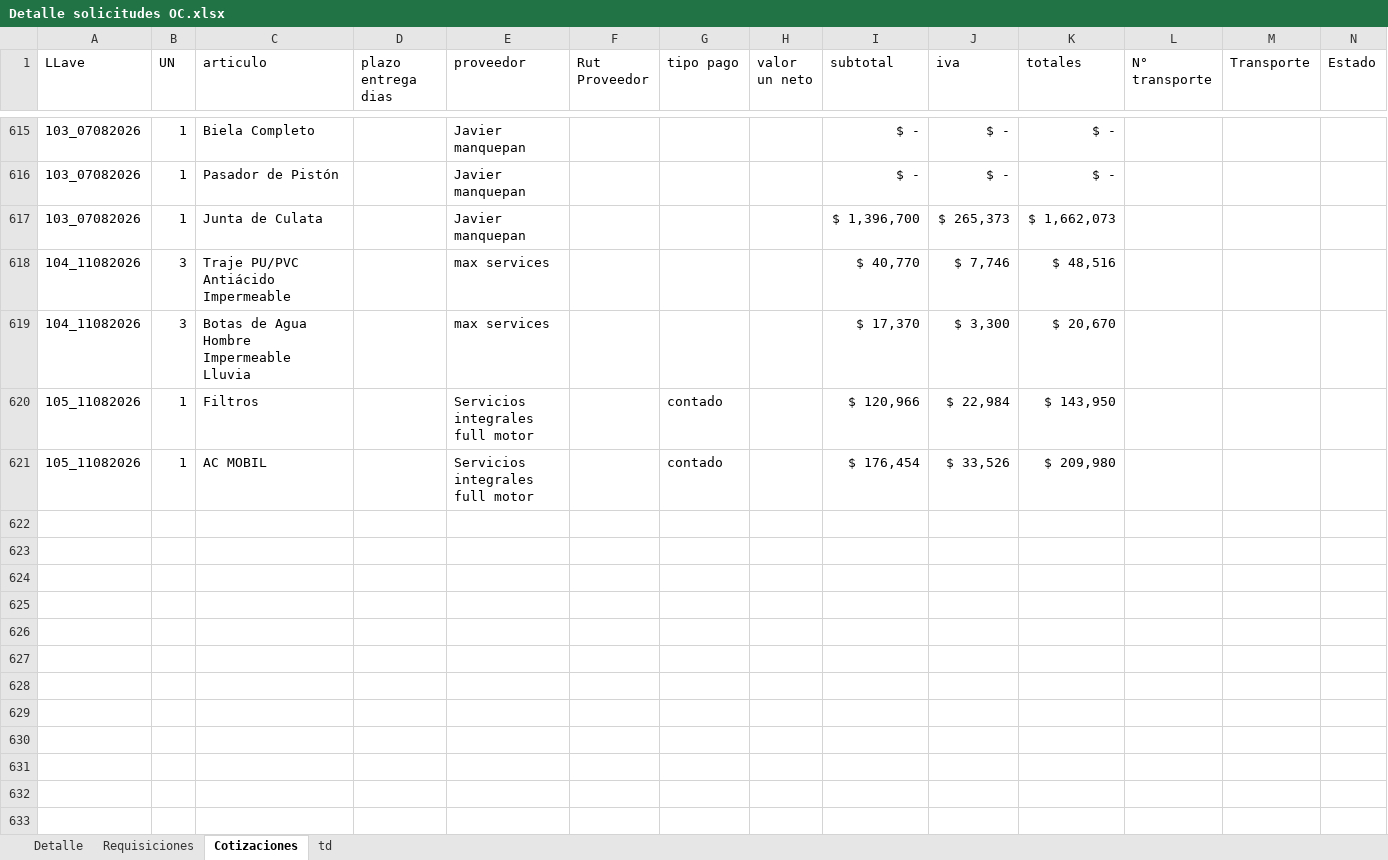
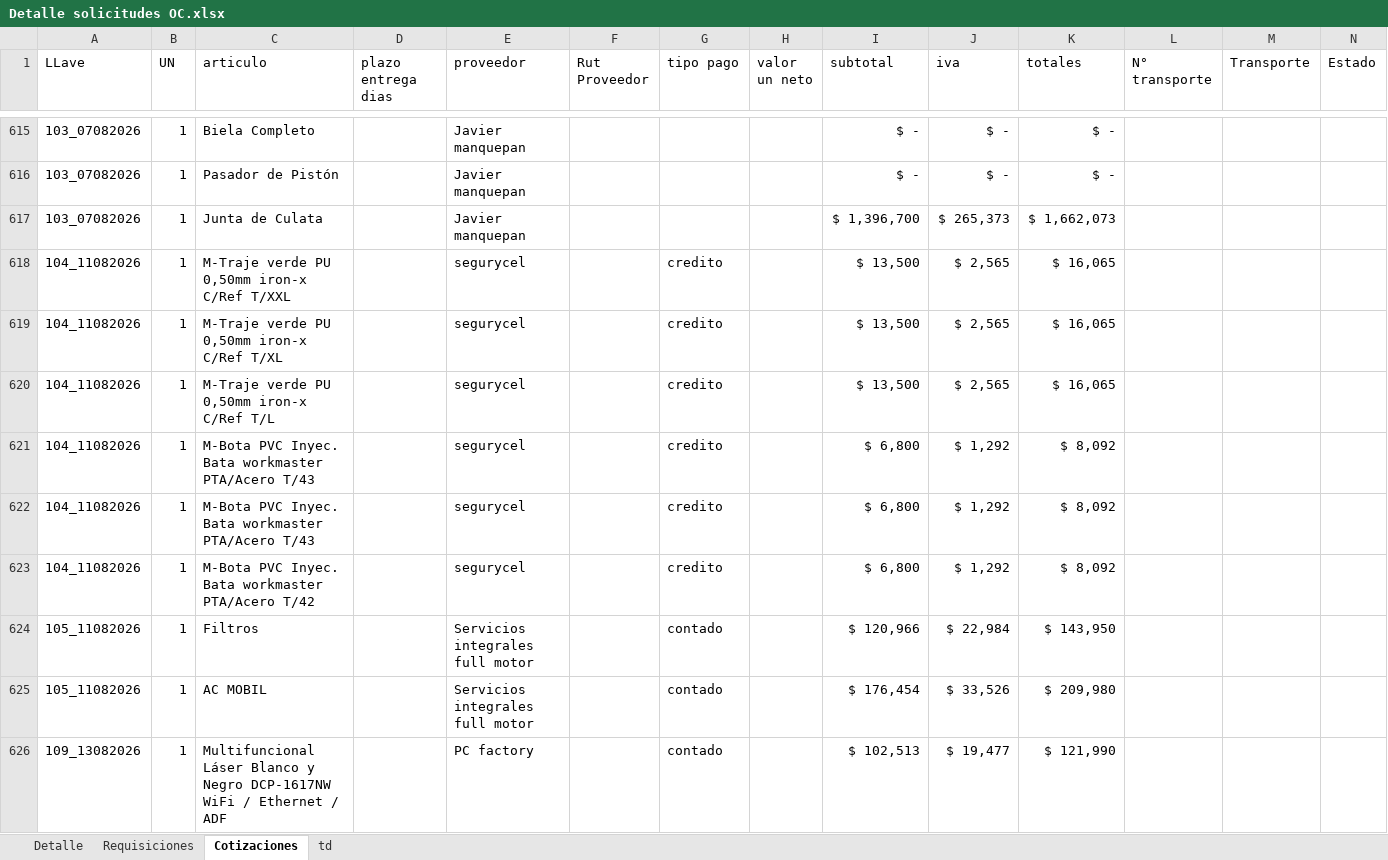
Before and after one commit to RodrigoCay/RequiAA, an Excel workbook: Detalle solicitudes OC.xlsx, sheet Cotizaciones, drawn as a sheet; only a part is shown, gaps mark what is left out; values as stored, in another font and other column widths than the file's, no borders; table styles not drawn; removed rows and columns are numbered as before the commit, all else as after; the diff names each change by its address in the sheet, - before the commit and + after, or states it on an @@ line.

```diff
--- a/Detalle solicitudes OC.xlsx (sheet Cotizaciones)
+++ b/Detalle solicitudes OC.xlsx (sheet Cotizaciones)
-row 618: 104_11082026 | 3 | Traje PU/PVC Antiácido Impermeable |  | max services |  |  |  | $ 40,770 | $ 7,746 | $ 48,516
-row 619: 104_11082026 | 3 | Botas de Agua Hombre Impermeable Lluvia |  | max services |  |  |  | $ 17,370 | $ 3,300 | $ 20,670
+row 618: 104_11082026 | 1 | M-Traje verde PU 0,50mm iron-x C/Ref T/XXL |  | segurycel |  | credito |  | $ 13,500 | $ 2,565 | $ 16,065
+row 619: 104_11082026 | 1 | M-Traje verde PU 0,50mm iron-x C/Ref T/XL |  | segurycel |  | credito |  | $ 13,500 | $ 2,565 | $ 16,065
+row 620: 104_11082026 | 1 | M-Traje verde PU 0,50mm iron-x C/Ref T/L |  | segurycel |  | credito |  | $ 13,500 | $ 2,565 | $ 16,065
+row 621: 104_11082026 | 1 | M-Bota PVC Inyec. Bata workmaster PTA/Acero T/43 |  | segurycel |  | credito |  | $ 6,800 | $ 1,292 | $ 8,092
+row 622: 104_11082026 | 1 | M-Bota PVC Inyec. Bata workmaster PTA/Acero T/43 |  | segurycel |  | credito |  | $ 6,800 | $ 1,292 | $ 8,092
+row 623: 104_11082026 | 1 | M-Bota PVC Inyec. Bata workmaster PTA/Acero T/42 |  | segurycel |  | credito |  | $ 6,800 | $ 1,292 | $ 8,092
+row 626: 109_13082026 | 1 | Multifuncional Láser Blanco y Negro DCP-1617NW WiFi / Ethernet / ADF |  | PC factory |  | contado |  | $ 102,513 | $ 19,477 | $ 121,990
```
Also changed, not shown: sheet Detalle, sheet Requisiciones, sheet td, Prueba.xlsx.
